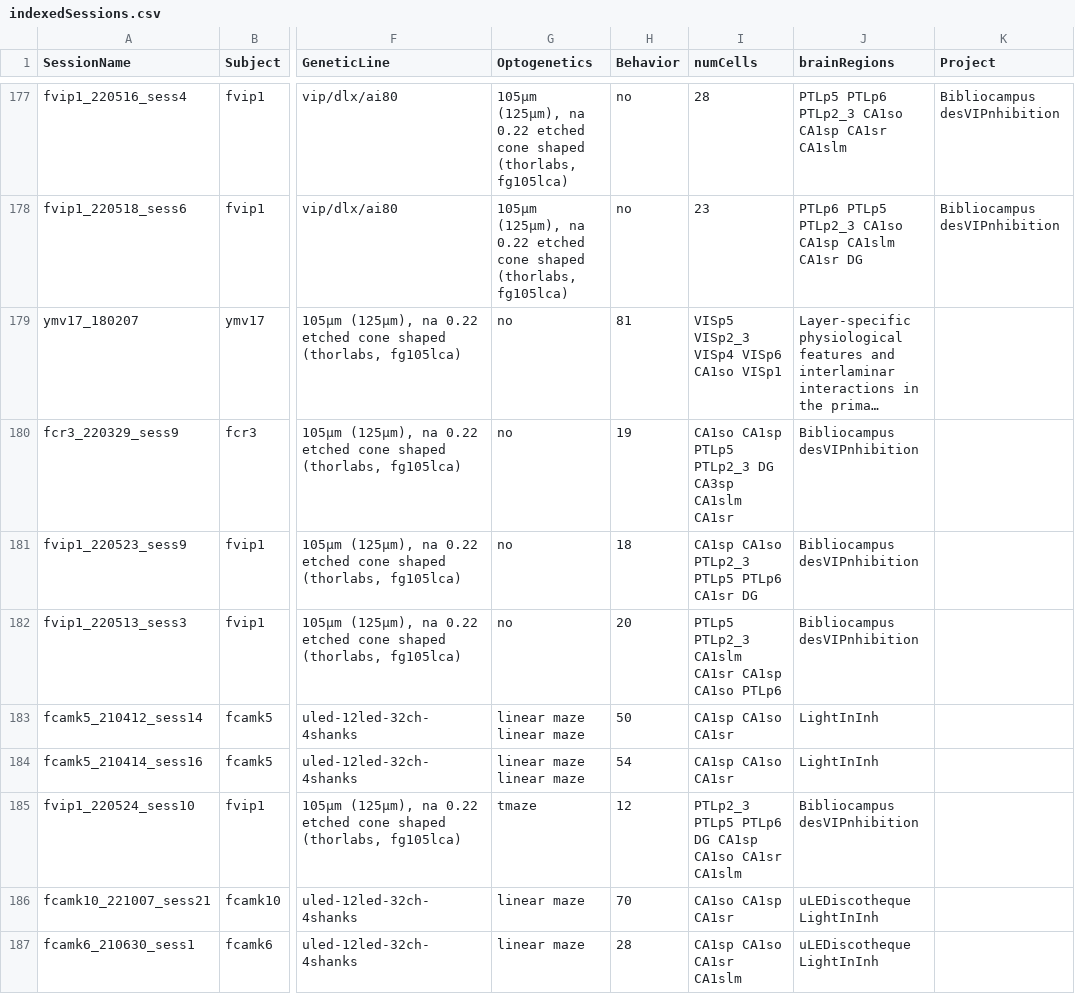
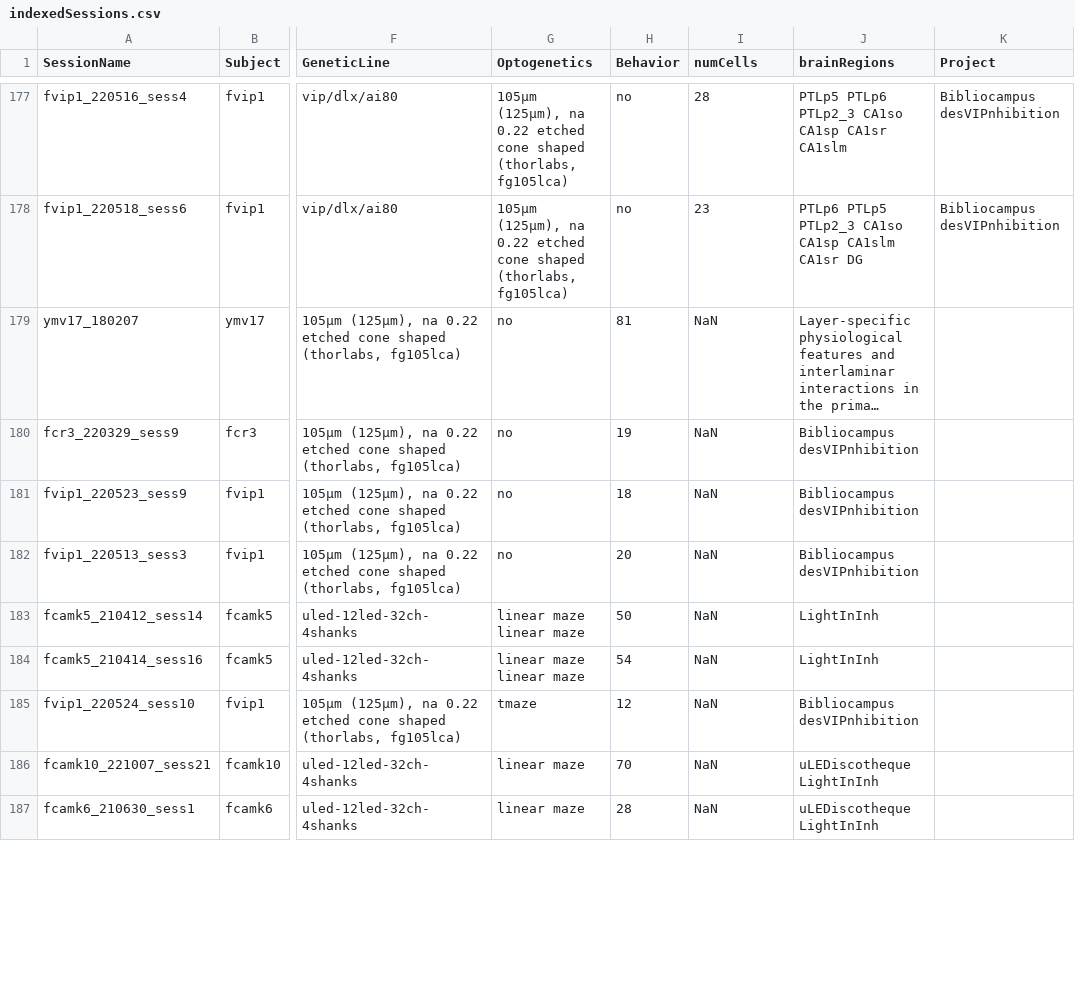
Before and after one commit to neucomplab/HippoCookBook, a CSV file: indexedSessions.csv, drawn as a sheet; only a part is shown, gaps mark what is left out; long unchanged cells end in …; the diff covers the shown part only; the diff names each change by its address in the sheet, - before the commit and + after, or states it on an @@ line.

Commit message:
Added Session: fSst4_220921_sess7

```diff
--- a/indexedSessions.csv
+++ b/indexedSessions.csv
-I179 (numCells): VISp5 VISp2_3 VISp4 VISp6 CA1so VISp1
+I179 (numCells): NaN
-I180 (numCells): CA1so CA1sp PTLp5 PTLp2_3 DG CA3sp CA1slm CA1sr
+I180 (numCells): NaN
-I181 (numCells): CA1sp CA1so PTLp2_3 PTLp5 PTLp6 CA1sr DG
+I181 (numCells): NaN
-I182 (numCells): PTLp5 PTLp2_3 CA1slm CA1sr CA1sp CA1so PTLp6
+I182 (numCells): NaN
-I183:I184 (numCells): CA1sp CA1so CA1sr
+I183:I184 (numCells): NaN
-I185 (numCells): PTLp2_3 PTLp5 PTLp6 DG CA1sp CA1so CA1sr CA1slm
+I185 (numCells): NaN
-I186 (numCells): CA1so CA1sp CA1sr
+I186 (numCells): NaN
-I187 (numCells): CA1sp CA1so CA1sr CA1slm
+I187 (numCells): NaN
```
Also changed, not shown: 2 added rows and 9 edited cells elsewhere in this file.
